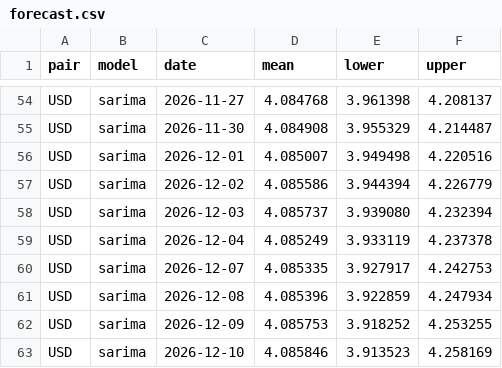
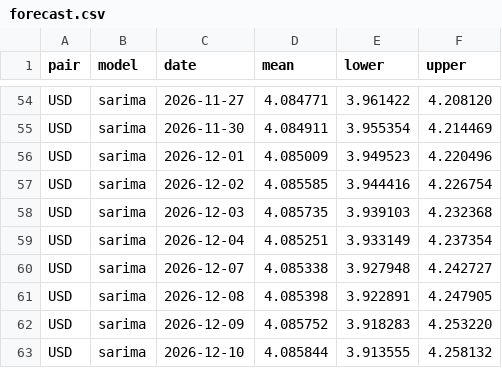
Before and after one commit to zeeqy/myr-fx-forecast, a CSV file: data/forecast.csv, drawn as a sheet; only a part is shown, gaps mark what is left out; the diff covers the shown part only; the diff names each change by its address in the sheet, - before the commit and + after, or states it on an @@ line.

```diff
--- a/data/forecast.csv
+++ b/data/forecast.csv
-D54 (mean): 4.084768
+D54 (mean): 4.084771
-E54 (lower): 3.961398
+E54 (lower): 3.961422
-F54 (upper): 4.208137
+F54 (upper): 4.208120
-D55 (mean): 4.084908
+D55 (mean): 4.084911
-E55 (lower): 3.955329
+E55 (lower): 3.955354
-F55 (upper): 4.214487
+F55 (upper): 4.214469
-D56 (mean): 4.085007
+D56 (mean): 4.085009
-E56 (lower): 3.949498
+E56 (lower): 3.949523
-F56 (upper): 4.220516
+F56 (upper): 4.220496
-D57 (mean): 4.085586
+D57 (mean): 4.085585
-E57 (lower): 3.944394
+E57 (lower): 3.944416
-F57 (upper): 4.226779
+F57 (upper): 4.226754
-D58 (mean): 4.085737
+D58 (mean): 4.085735
-E58 (lower): 3.939080
+E58 (lower): 3.939103
-F58 (upper): 4.232394
+F58 (upper): 4.232368
-D59 (mean): 4.085249
+D59 (mean): 4.085251
-E59 (lower): 3.933119
+E59 (lower): 3.933149
-F59 (upper): 4.237378
+F59 (upper): 4.237354
-D60 (mean): 4.085335
+D60 (mean): 4.085338
-E60 (lower): 3.927917
+E60 (lower): 3.927948
-F60 (upper): 4.242753
+F60 (upper): 4.242727
-D61 (mean): 4.085396
+D61 (mean): 4.085398
-E61 (lower): 3.922859
+E61 (lower): 3.922891
-F61 (upper): 4.247934
+F61 (upper): 4.247905
-D62 (mean): 4.085753
+D62 (mean): 4.085752
-E62 (lower): 3.918252
+E62 (lower): 3.918283
-F62 (upper): 4.253255
+F62 (upper): 4.253220
-D63 (mean): 4.085846
+D63 (mean): 4.085844
-E63 (lower): 3.913523
+E63 (lower): 3.913555
-F63 (upper): 4.258169
+F63 (upper): 4.258132
```
Also changed, not shown: 159 edited cells elsewhere in this file.
